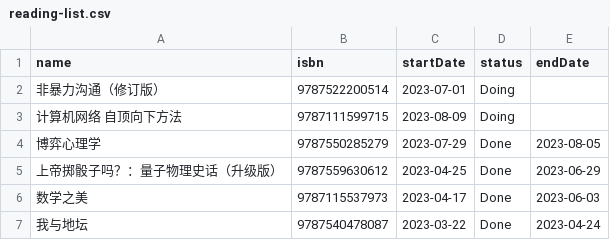
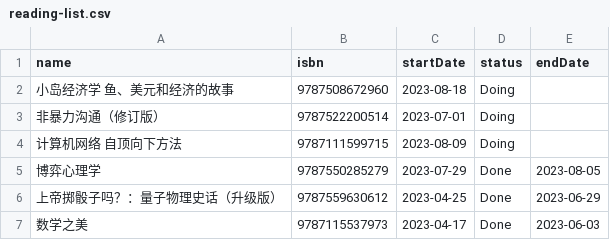
Before and after one commit to saenaii/saenaii.github.io, a CSV file: data/reading-list.csv, drawn as a sheet; only a part is shown; the shorter side is filled out with more unchanged rows; the diff names each change by its address in the sheet, - before the commit and + after, or states it on an @@ line.

Commit message:
update sap

```diff
--- a/data/reading-list.csv
+++ b/data/reading-list.csv
+row 2: 小岛经济学 鱼、美元和经济的故事 | 9787508672960 | 2023-08-18 | Doing
```
